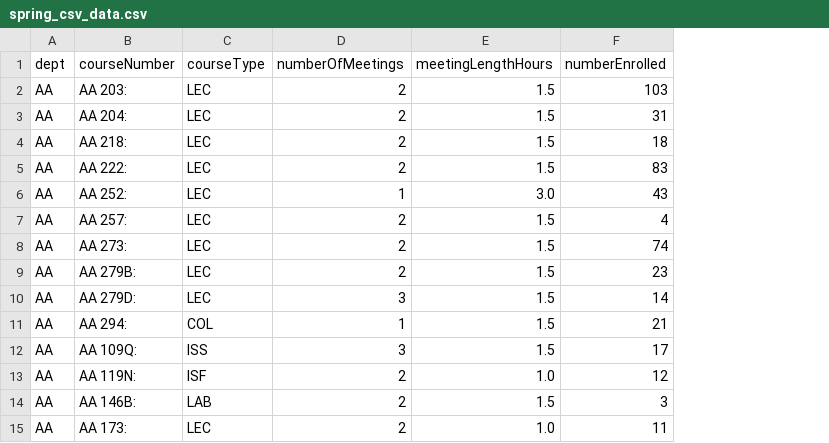
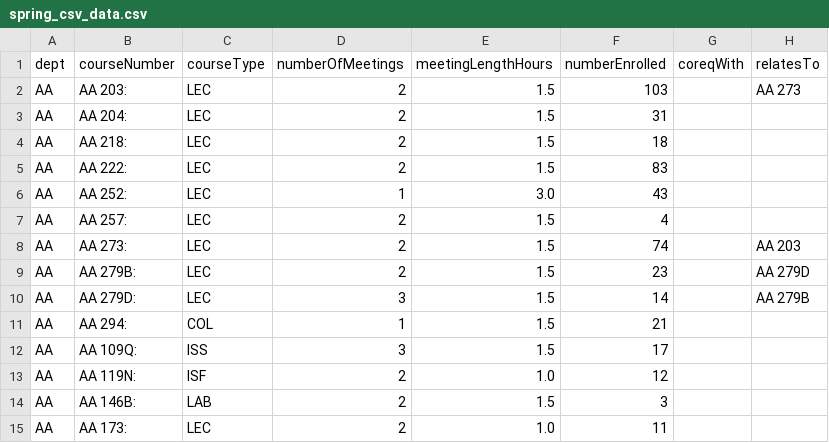
Before and after one commit to elsoroka/StanfordAA222Project, a CSV file: data/spring_csv_data.csv, drawn as a sheet; the diff names each change by its address in the sheet, - before the commit and + after, or states it on an @@ line.

Commit message:
Remove spaces in header row. Fixed adding columns for coreqs and related classes.

```diff
--- a/data/spring_csv_data.csv
+++ b/data/spring_csv_data.csv
+column G (coreqWith), empty
+column H (relatesTo), rows 2-10: AA 273 |  |  |  |  |  | AA 203 | AA 279D | AA 279B
```
Also changed, not shown: 1 other file.
